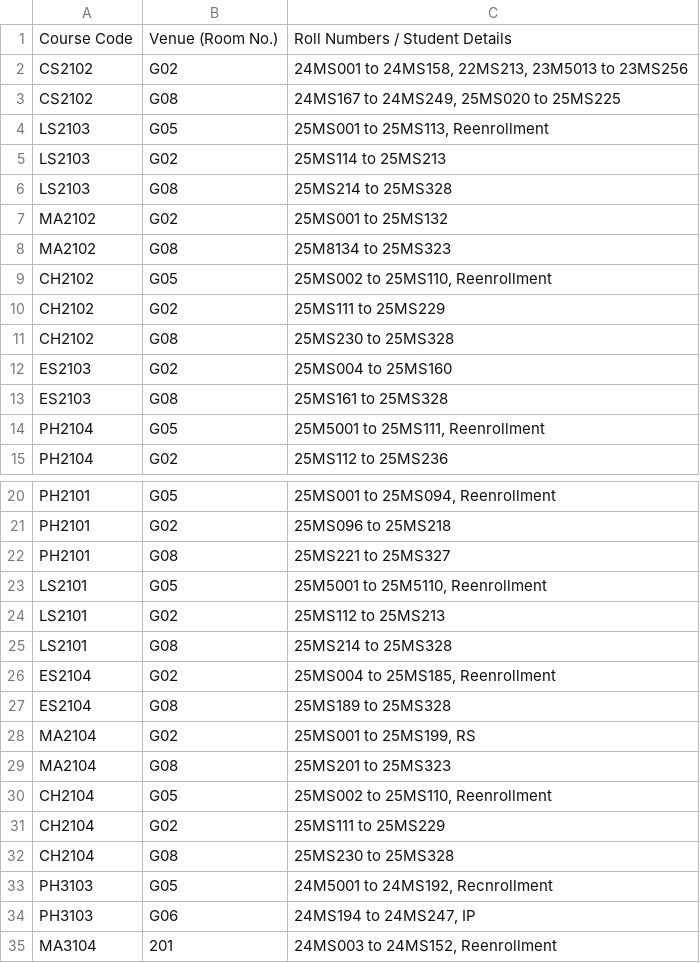
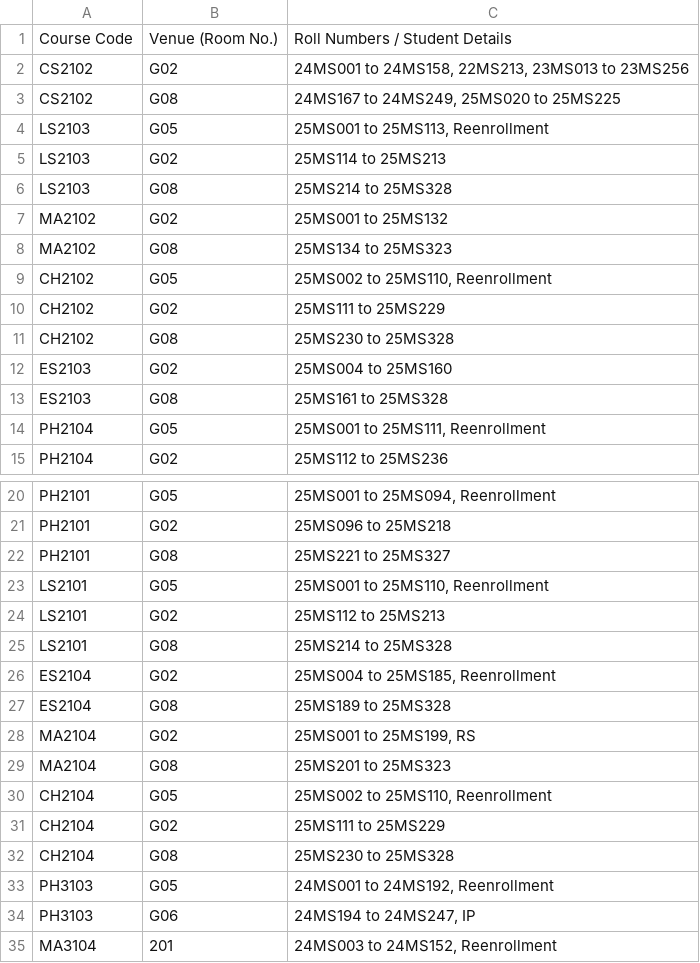
Before and after one commit to Dr-sOuL7/iiserk-timetable, a CSV file: tools/raw/midsem_venues_1.csv, drawn as a sheet; only a part is shown, gaps mark what is left out; the diff covers the shown part only.

```diff
--- a/tools/raw/midsem_venues_1.csv
+++ b/tools/raw/midsem_venues_1.csv
@@ -1,3 +1,3 @@
 Course Code,Venue (Room No.),Roll Numbers / Student Details
-CS2102,G02,"24MS001 to 24MS158, 22MS213, 23M5013 to 23MS256"
+CS2102,G02,"24MS001 to 24MS158, 22MS213, 23MS013 to 23MS256"
 CS2102,G08,"24MS167 to 24MS249, 25MS020 to 25MS225"
@@ -7,3 +7,3 @@ LS2103,G08,25MS214 to 25MS328
 MA2102,G02,25MS001 to 25MS132
-MA2102,G08,25M8134 to 25MS323
+MA2102,G08,25MS134 to 25MS323
 CH2102,G05,"25MS002 to 25MS110, Reenrollment"
@@ -13,3 +13,3 @@ ES2103,G02,25MS004 to 25MS160
 ES2103,G08,25MS161 to 25MS328
-PH2104,G05,"25M5001 to 25MS111, Reenrollment"
+PH2104,G05,"25MS001 to 25MS111, Reenrollment"
 PH2104,G02,25MS112 to 25MS236
@@ -22,3 +22,3 @@ PH2101,G02,25MS096 to 25MS218
 PH2101,G08,25MS221 to 25MS327
-LS2101,G05,"25M5001 to 25M5110, Reenrollment"
+LS2101,G05,"25MS001 to 25MS110, Reenrollment"
 LS2101,G02,25MS112 to 25MS213
@@ -32,3 +32,3 @@ CH2104,G02,25MS111 to 25MS229
 CH2104,G08,25MS230 to 25MS328
-PH3103,G05,"24M5001 to 24MS192, Recnrollment"
+PH3103,G05,"24MS001 to 24MS192, Reenrollment"
 PH3103,G06,"24MS194 to 24MS247, IP"
```
Also changed, not shown: 1 edited cell elsewhere in this file, 3 other files.
